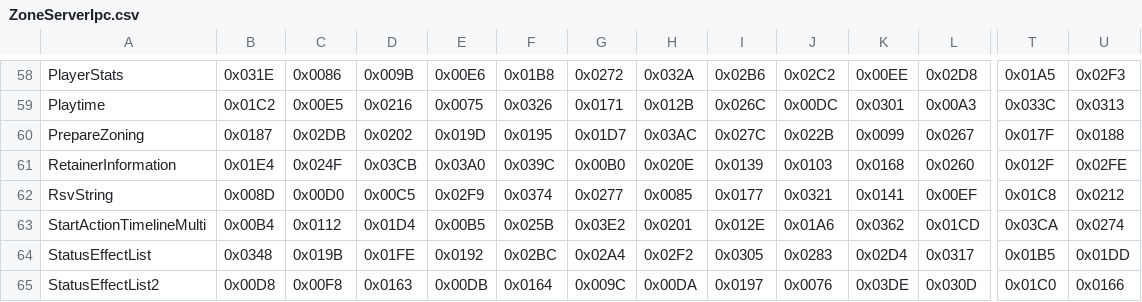
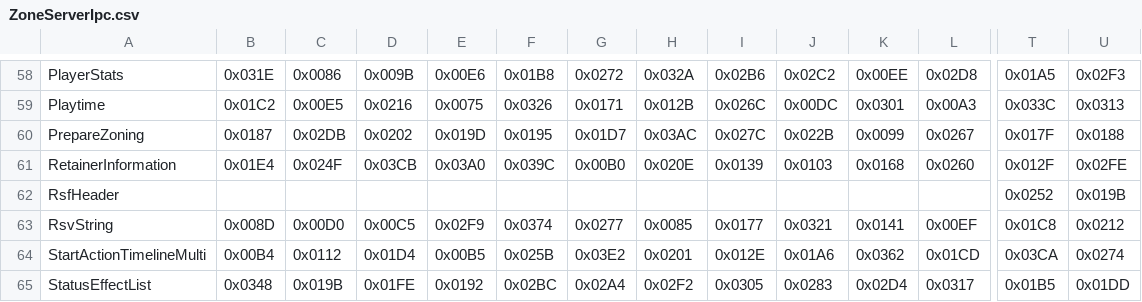
Before and after one commit to nyaoouo/FFDraw, a CSV file: res/proto_no/ZoneServerIpc.csv, drawn as a sheet; only a part is shown, gaps mark what is left out; the shorter side is filled out with more unchanged rows; rows hold the shown columns only; the diff names each change by its address in the sheet, - before the commit and + after, or states it on an @@ line.

Commit message:
🔄 Included new network event `RsfHeader` in the `ZoneServer.MessageString`.

```diff
--- a/res/proto_no/ZoneServerIpc.csv
+++ b/res/proto_no/ZoneServerIpc.csv
+row 62: RsfHeader |  |  |  |  |  |  |  |  |  |  |  | 0x0252 | 0x019B
```
Also changed, not shown: 2 other files.
